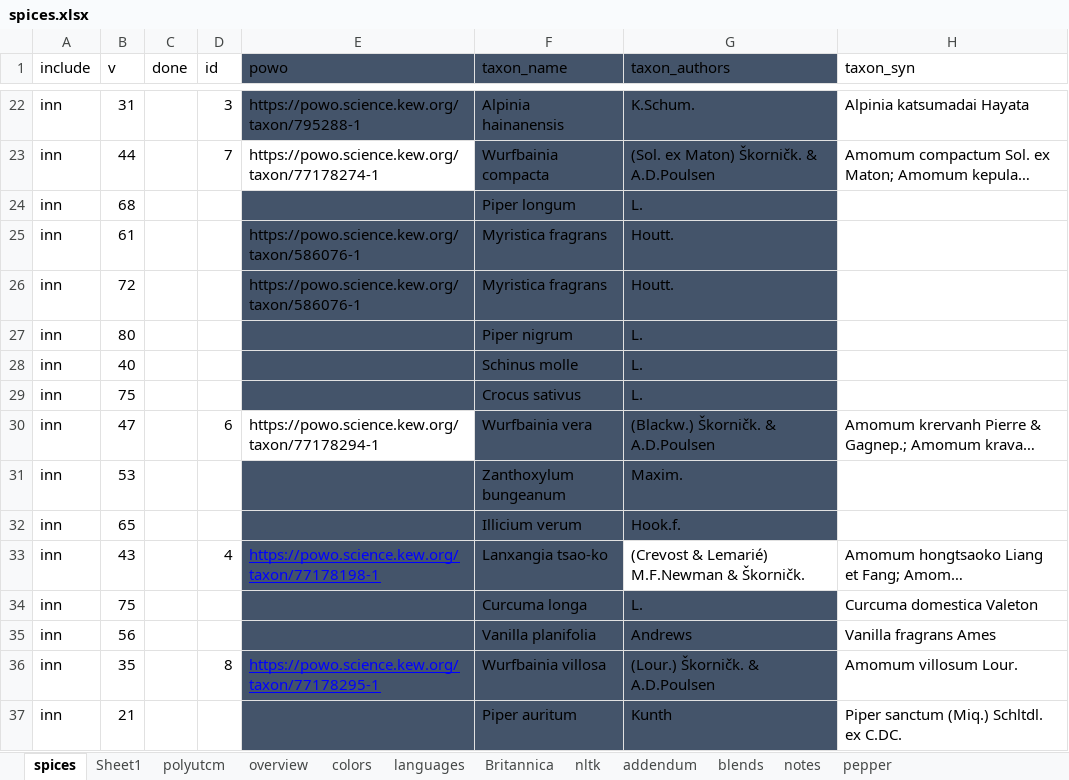
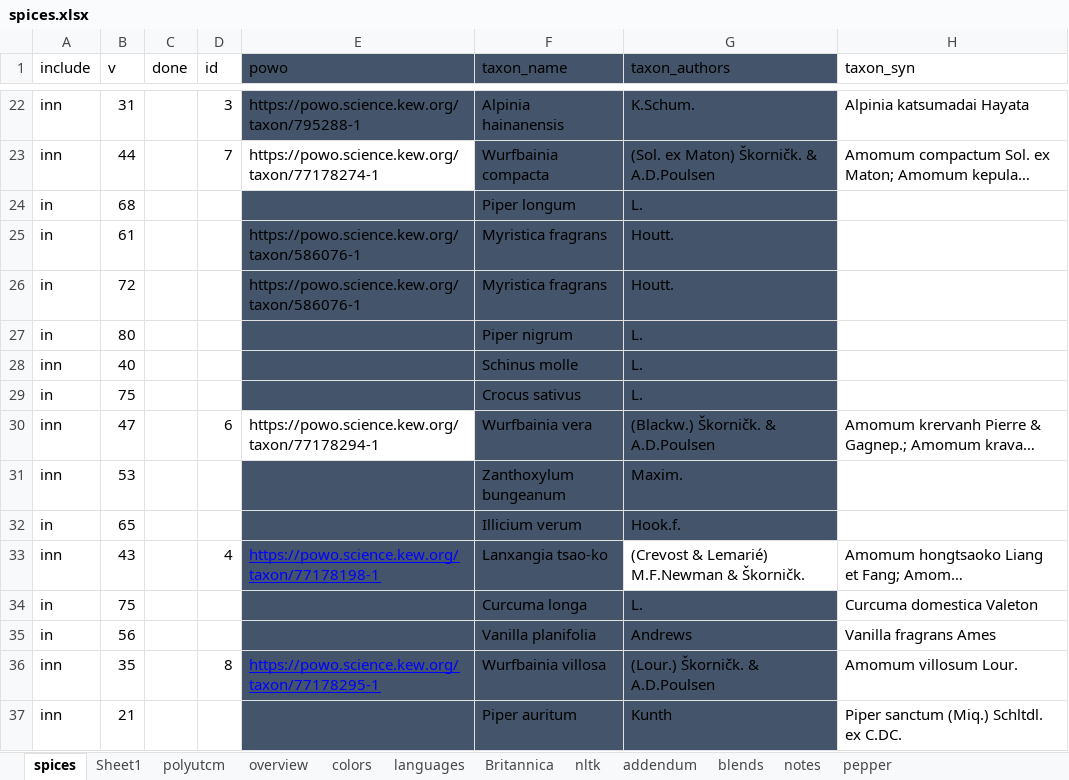
Before and after one commit to partigabor/aromatica-old, an Excel workbook: database/data/spices.xlsx, sheet spices, drawn as a sheet; only a part is shown, gaps mark what is left out; long unchanged cells end in …; values as stored, in another font and other column widths than the file's, no borders; conditional formats and table styles not drawn; the diff covers the shown part only; the diff names each change by its address in the sheet, - before the commit and + after, or states it on an @@ line.

```diff
--- a/database/data/spices.xlsx (sheet spices)
+++ b/database/data/spices.xlsx (sheet spices)
-A24:A27 (include): inn
+A24:A27 (include): in
-A29 (include): inn
+A29 (include): in
-A32 (include): inn
+A32 (include): in
-A34:A35 (include): inn
+A34:A35 (include): in
```
Also changed, not shown: 13 edited cells elsewhere in this sheet, database/checking.xlsx, database/data/wiktionary/cinnamon.xlsx, 35 other files.
